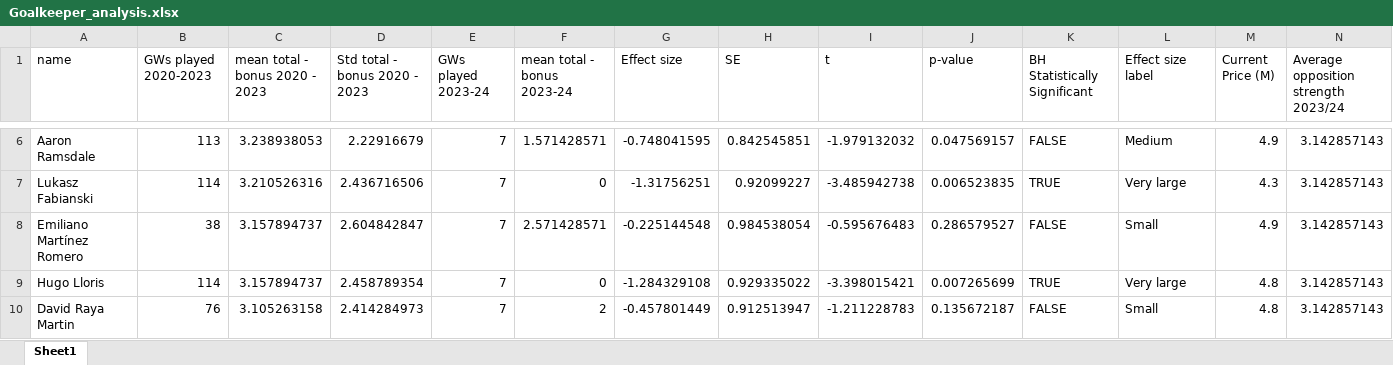
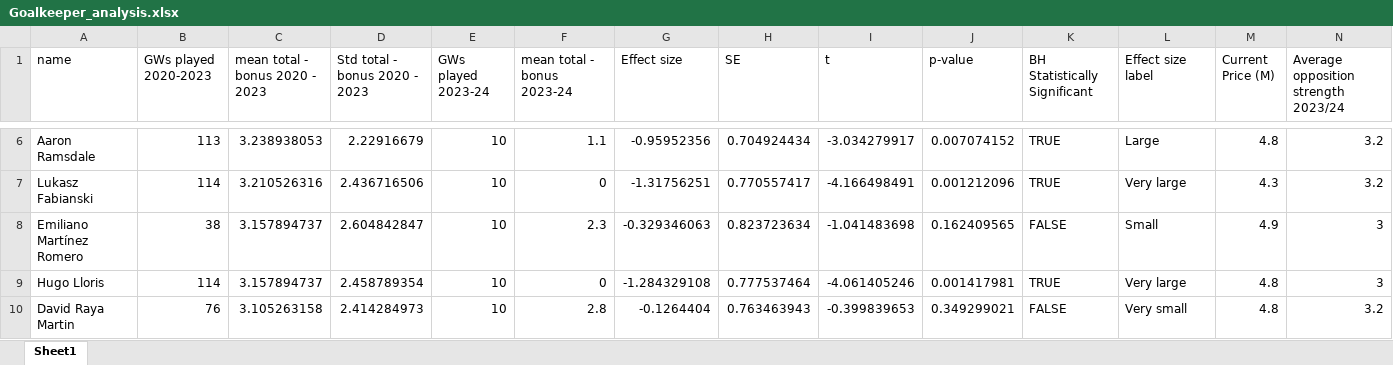
Before and after one commit to cooke99/PL-Analysis, an Excel workbook: results/Goalkeeper_analysis.xlsx, sheet Sheet1, drawn as a sheet; only a part is shown, gaps mark what is left out; values as stored, in another font and other column widths than the file's, no cell formats; the diff covers the shown part only; the diff names each change by its address in the sheet, - before the commit and + after, or states it on an @@ line.

```diff
--- a/results/Goalkeeper_analysis.xlsx (sheet Sheet1)
+++ b/results/Goalkeeper_analysis.xlsx (sheet Sheet1)
-E6:E10 (GWs played 2023-24): 7
+E6:E10 (GWs played 2023-24): 10
-F6 (mean total - bonus 2023-24): 1.571428571
+F6 (mean total - bonus 2023-24): 1.1
-G6 (Effect size): -0.748041595
+G6 (Effect size): -0.95952356
-H6 (SE): 0.842545851
+H6 (SE): 0.704924434
-I6 (t): -1.979132032
+I6 (t): -3.034279917
-J6 (p-value): 0.047569157
+J6 (p-value): 0.007074152
-K6 (BH Statistically Significant): FALSE
+K6 (BH Statistically Significant): TRUE
-L6 (Effect size label): Medium
+L6 (Effect size label): Large
-M6 (Current Price (M)): 4.9
+M6 (Current Price (M)): 4.8
-N6:N7: 3.142857143
+N6:N7: 3.2
-H7 (SE): 0.92099227
+H7 (SE): 0.770557417
-I7 (t): -3.485942738
+I7 (t): -4.166498491
-J7 (p-value): 0.006523835
+J7 (p-value): 0.001212096
-F8 (mean total - bonus 2023-24): 2.571428571
+F8 (mean total - bonus 2023-24): 2.3
-G8 (Effect size): -0.225144548
+G8 (Effect size): -0.329346063
-H8 (SE): 0.984538054
+H8 (SE): 0.823723634
-I8 (t): -0.595676483
+I8 (t): -1.041483698
-J8 (p-value): 0.286579527
+J8 (p-value): 0.162409565
-N8:N9: 3.142857143
+N8:N9: 3
-H9 (SE): 0.929335022
+H9 (SE): 0.777537464
-I9 (t): -3.398015421
+I9 (t): -4.061405246
-J9 (p-value): 0.007265699
+J9 (p-value): 0.001417981
-F10 (mean total - bonus 2023-24): 2
+F10 (mean total - bonus 2023-24): 2.8
-G10 (Effect size): -0.457801449
+G10 (Effect size): -0.1264404
-H10 (SE): 0.912513947
+H10 (SE): 0.763463943
-I10 (t): -1.211228783
+I10 (t): -0.399839653
-J10 (p-value): 0.135672187
+J10 (p-value): 0.349299021
-L10 (Effect size label): Small
+L10 (Effect size label): Very small
-N10: 3.142857143
+N10: 3.2
```
Also changed, not shown: 39 edited cells elsewhere in this sheet, cell formats, results/Defenders_analysis.xlsx, results/Forwards_analysis.xlsx, 5 other files.
